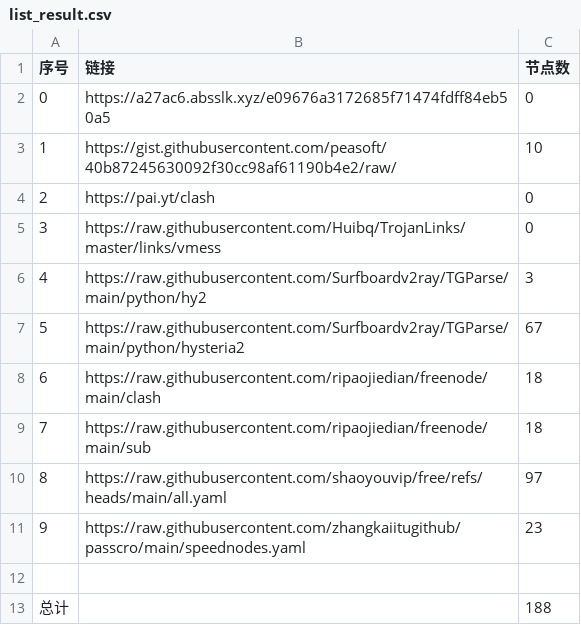
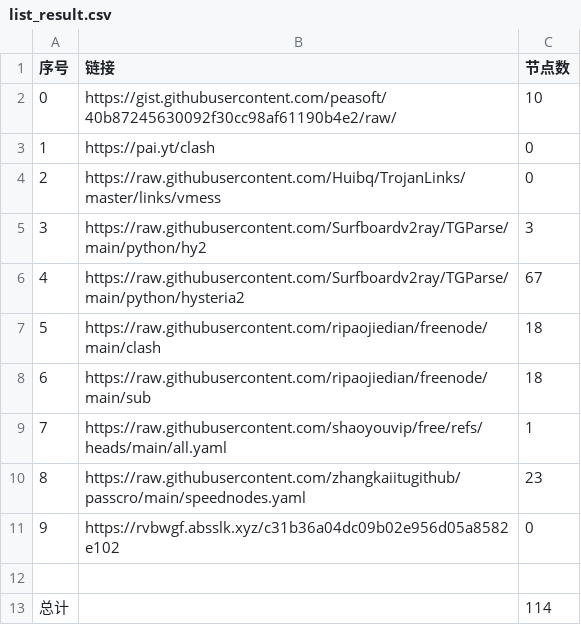
Before and after one commit to cysk003/NoMoreWalls, a CSV file: list_result.csv, drawn as a sheet; removed rows and columns are numbered as before the commit, all else as after; the diff names each change by its address in the sheet, - before the commit and + after, or states it on an @@ line.

```diff
--- a/list_result.csv
+++ b/list_result.csv
-row 2: 0 | https://a27ac6.absslk.xyz/e09676a3172685f71474fdff84eb50a5 | 0
@@ column A (序号) renumbered between rows 2 and 10 @@
-C9 (节点数): 97
+C9 (节点数): 1
+row 11: 9 | https://rvbwgf.absslk.xyz/c31b36a04dc09b02e956d05a8582e102 | 0
-C13 (节点数): 188
+C13 (节点数): 114
```
Also changed, not shown: 19 other files.
